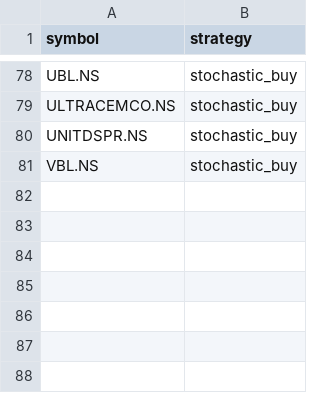
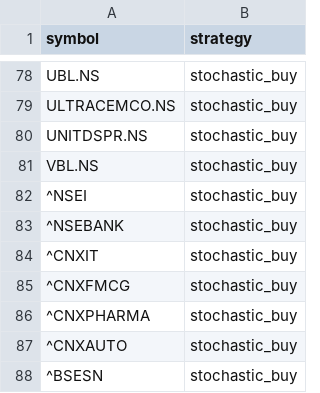
Before and after one commit to amitmalakariitb/trading-signal-bot, a CSV file: watchlist.csv, drawn as a sheet; only a part is shown, gaps mark what is left out; the diff names each change by its address in the sheet, - before the commit and + after, or states it on an @@ line.

```diff
--- a/watchlist.csv
+++ b/watchlist.csv
+row 82: ^NSEI | stochastic_buy
+row 83: ^NSEBANK | stochastic_buy
+row 84: ^CNXIT | stochastic_buy
+row 85: ^CNXFMCG | stochastic_buy
+row 86: ^CNXPHARMA | stochastic_buy
+row 87: ^CNXAUTO | stochastic_buy
+row 88: ^BSESN | stochastic_buy
```
Also changed, not shown: 2 other files.
